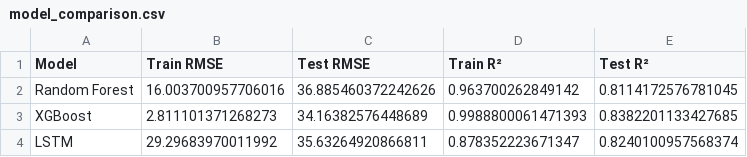
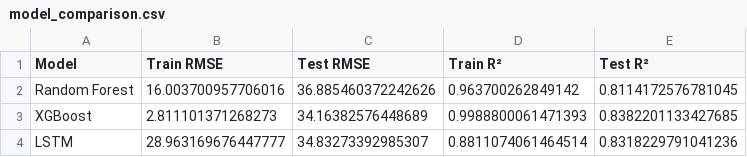
Before and after one commit to AnshGupta01/Rainfall_Analysis_Delhi-NCR, a CSV file: results/model_comparison.csv, drawn as a sheet.

```diff
--- a/results/model_comparison.csv
+++ b/results/model_comparison.csv
@@ -3,2 +3,2 @@ Random Forest,16.003700957706016,36.885460372242626,0.963700262849142,0.81141725
 XGBoost,2.811101371268273,34.16382576448689,0.9988800061471393,0.8382201133427685
-LSTM,29.29683970011992,35.63264920866811,0.878352223671347,0.8240100957568374
+LSTM,28.963169676447777,34.83273392985307,0.8811074061464514,0.8318229791041236
```
Also changed, not shown: results/future_rainfall_forecast.csv, 6 other files.
